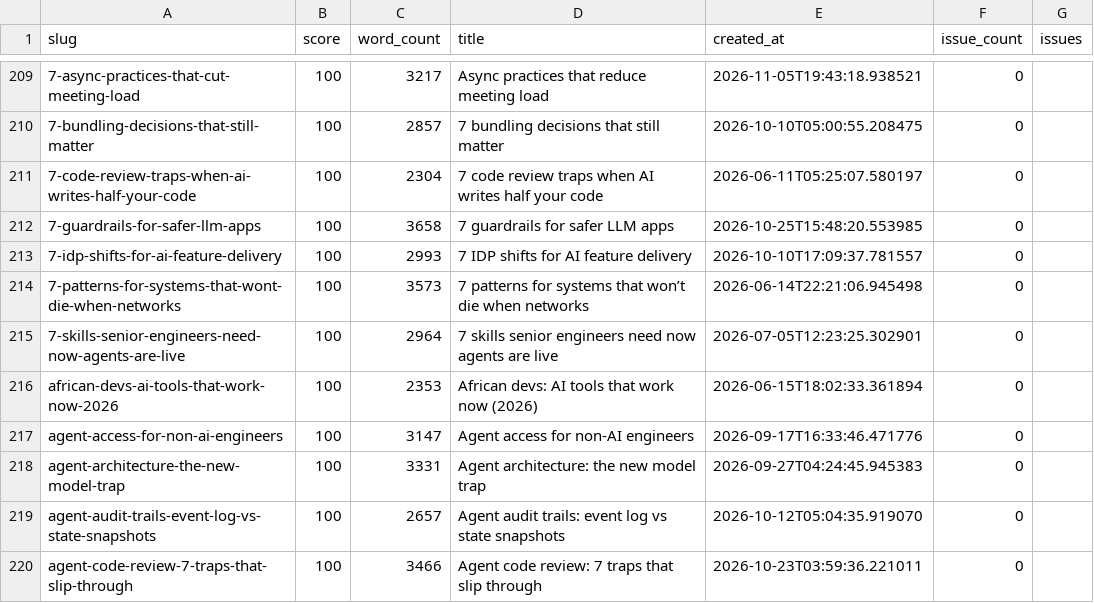
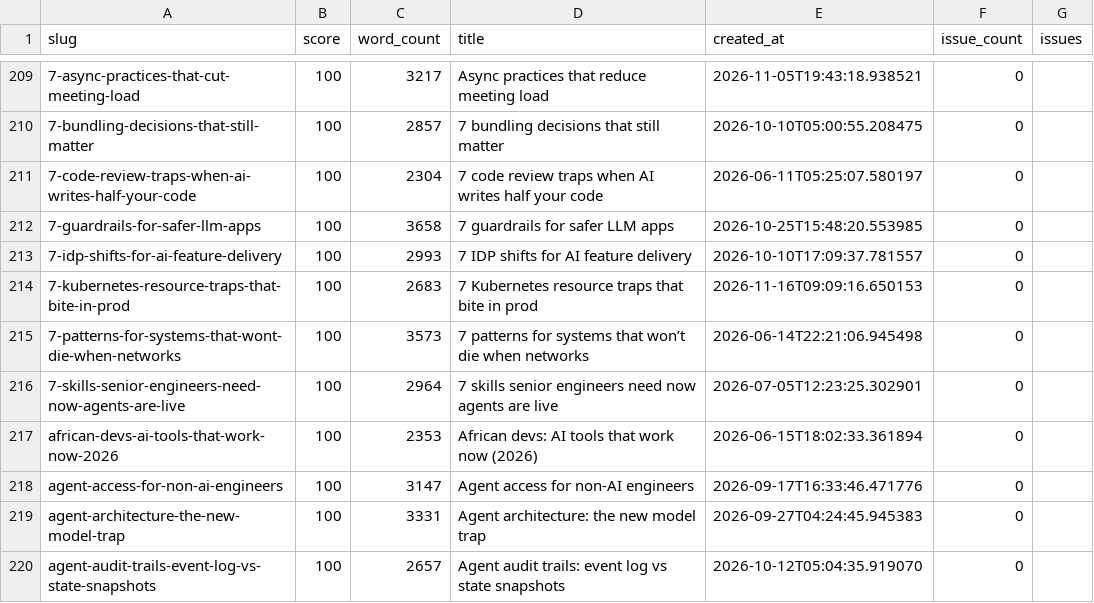
Before and after one commit to kubaik/kubaik.github.io, a CSV file: quality_report_full.csv, drawn as a sheet; only a part is shown, gaps mark what is left out; the shorter side is filled out with more unchanged rows; the diff names each change by its address in the sheet, - before the commit and + after, or states it on an @@ line.

```diff
--- a/quality_report_full.csv
+++ b/quality_report_full.csv
+row 214: 7-kubernetes-resource-traps-that-bite-in-prod | 100 | 2683 | 7 Kubernetes resource traps that bite in prod | 2026-11-16T09:09:16.650153 | 0
```
Also changed, not shown: triage_report/verdicts.csv, 53 other files.
